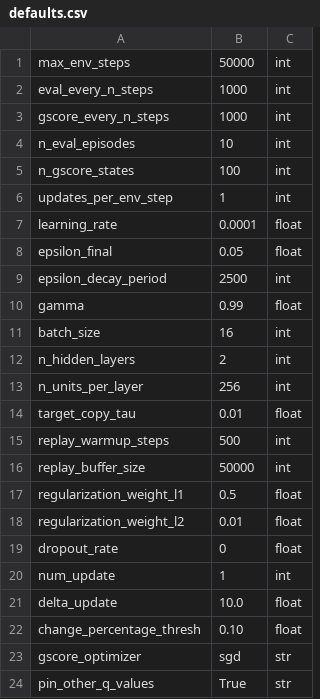
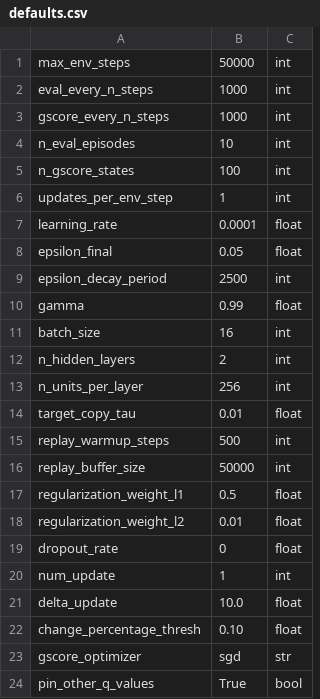
Before and after one commit to camall3n/actgen, a CSV file: hyperparams/defaults.csv, drawn as a sheet.

Commit message:
Update parsing of bool hyperparameters

```diff
--- a/hyperparams/defaults.csv
+++ b/hyperparams/defaults.csv
@@ -23,2 +23,2 @@ change_percentage_thresh,0.10,float
 gscore_optimizer,sgd,str
-pin_other_q_values,True,str
+pin_other_q_values,True,bool
```
Also changed, not shown: hyperparams/lunar_lander.csv, 2 other files.
